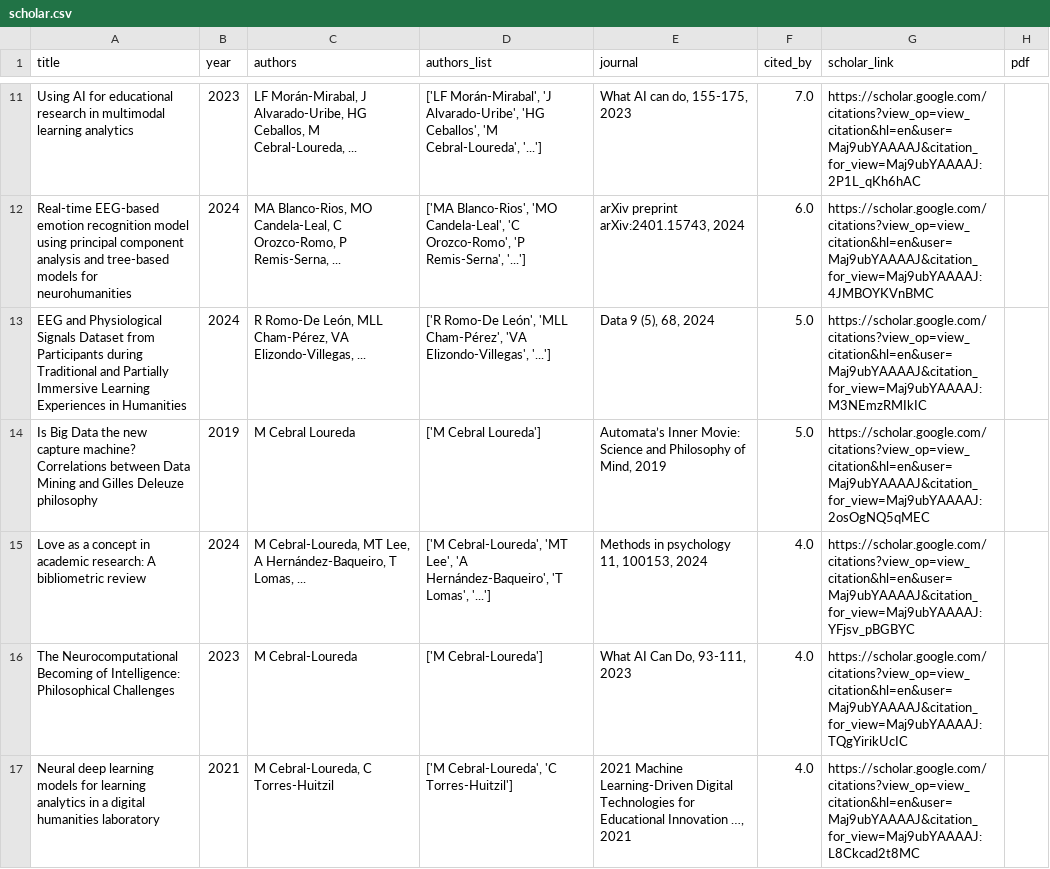
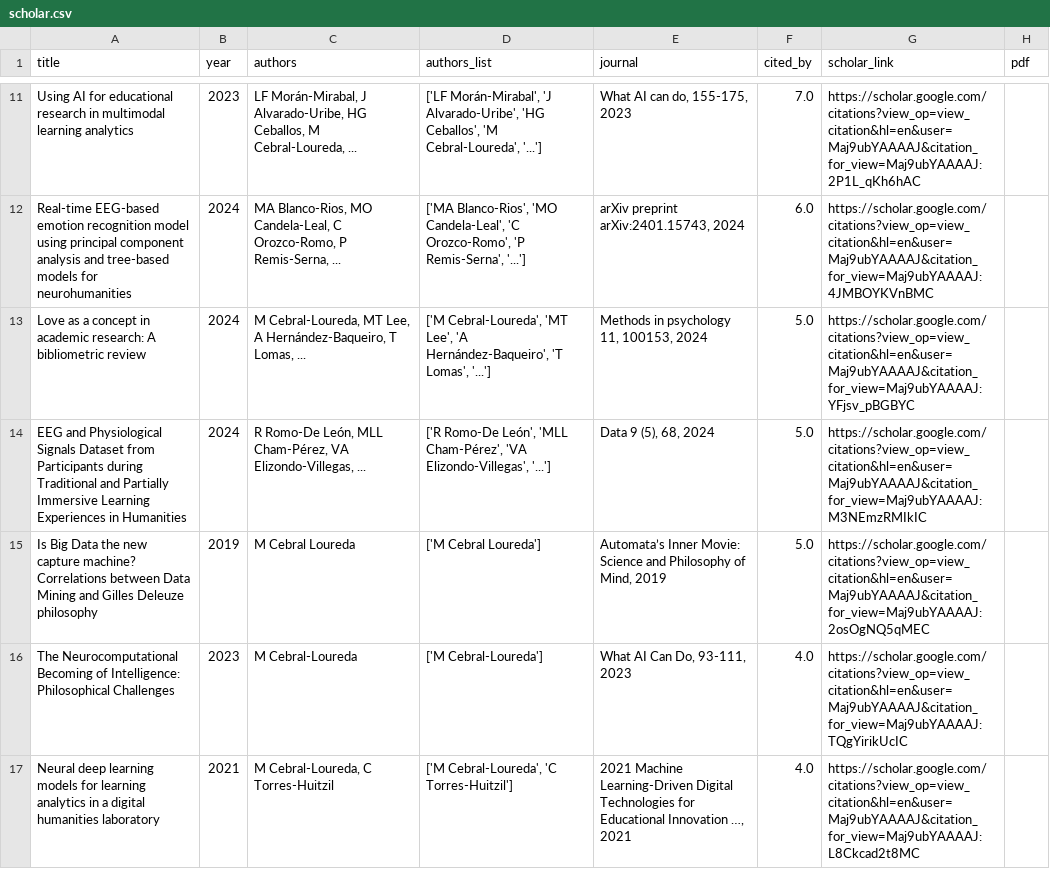
Before and after one commit to mancebral/personalWebsite, a CSV file: scholar.csv, drawn as a sheet; only a part is shown, gaps mark what is left out.

```diff
--- a/scholar.csv
+++ b/scholar.csv
@@ -12,5 +12,5 @@ Using AI for educational research in multimodal learning analytics,2023,"LF Mor
 Real-time EEG-based emotion recognition model using principal component analysis and tree-based models for neurohumanities,2024,"MA Blanco-Rios, MO Candela-Leal, C Orozco-Romo, P Remis-Serna, ...","['MA Blanco-Rios', 'MO Candela-Leal', 'C Orozco-Romo', 'P Remis-Serna', '...']","arXiv preprint arXiv:2401.15743, 2024",6.0,https://scholar.google.com/citations?view_op=view_citation&hl=en&user=Maj9ubYAAAAJ&citation_for_view=Maj9ubYAAAAJ:4JMBOYKVnBMC,
+Love as a concept in academic research: A bibliometric review,2024,"M Cebral-Loureda, MT Lee, A Hernández-Baqueiro, T Lomas, ...","['M Cebral-Loureda', 'MT Lee', 'A Hernández-Baqueiro', 'T Lomas', '...']","Methods in psychology 11, 100153, 2024",5.0,https://scholar.google.com/citations?view_op=view_citation&hl=en&user=Maj9ubYAAAAJ&citation_for_view=Maj9ubYAAAAJ:YFjsv_pBGBYC,
 EEG and Physiological Signals Dataset from Participants during Traditional and Partially Immersive Learning Experiences in Humanities,2024,"R Romo-De León, MLL Cham-Pérez, VA Elizondo-Villegas, ...","['R Romo-De León', 'MLL Cham-Pérez', 'VA Elizondo-Villegas', '...']","Data 9 (5), 68, 2024",5.0,https://scholar.google.com/citations?view_op=view_citation&hl=en&user=Maj9ubYAAAAJ&citation_for_view=Maj9ubYAAAAJ:M3NEmzRMIkIC,
 Is Big Data the new capture machine? Correlations between Data Mining and Gilles Deleuze philosophy,2019,M Cebral Loureda,['M Cebral Loureda'],"Automata’s Inner Movie: Science and Philosophy of Mind, 2019",5.0,https://scholar.google.com/citations?view_op=view_citation&hl=en&user=Maj9ubYAAAAJ&citation_for_view=Maj9ubYAAAAJ:2osOgNQ5qMEC,
-Love as a concept in academic research: A bibliometric review,2024,"M Cebral-Loureda, MT Lee, A Hernández-Baqueiro, T Lomas, ...","['M Cebral-Loureda', 'MT Lee', 'A Hernández-Baqueiro', 'T Lomas', '...']","Methods in psychology 11, 100153, 2024",4.0,https://scholar.google.com/citations?view_op=view_citation&hl=en&user=Maj9ubYAAAAJ&citation_for_view=Maj9ubYAAAAJ:YFjsv_pBGBYC,
 The Neurocomputational Becoming of Intelligence: Philosophical Challenges,2023,M Cebral-Loureda,['M Cebral-Loureda'],"What AI Can Do, 93-111, 2023",4.0,https://scholar.google.com/citations?view_op=view_citation&hl=en&user=Maj9ubYAAAAJ&citation_for_view=Maj9ubYAAAAJ:TQgYirikUcIC,
```
Also changed, not shown: scholar_profile.csv, 2 other files.
